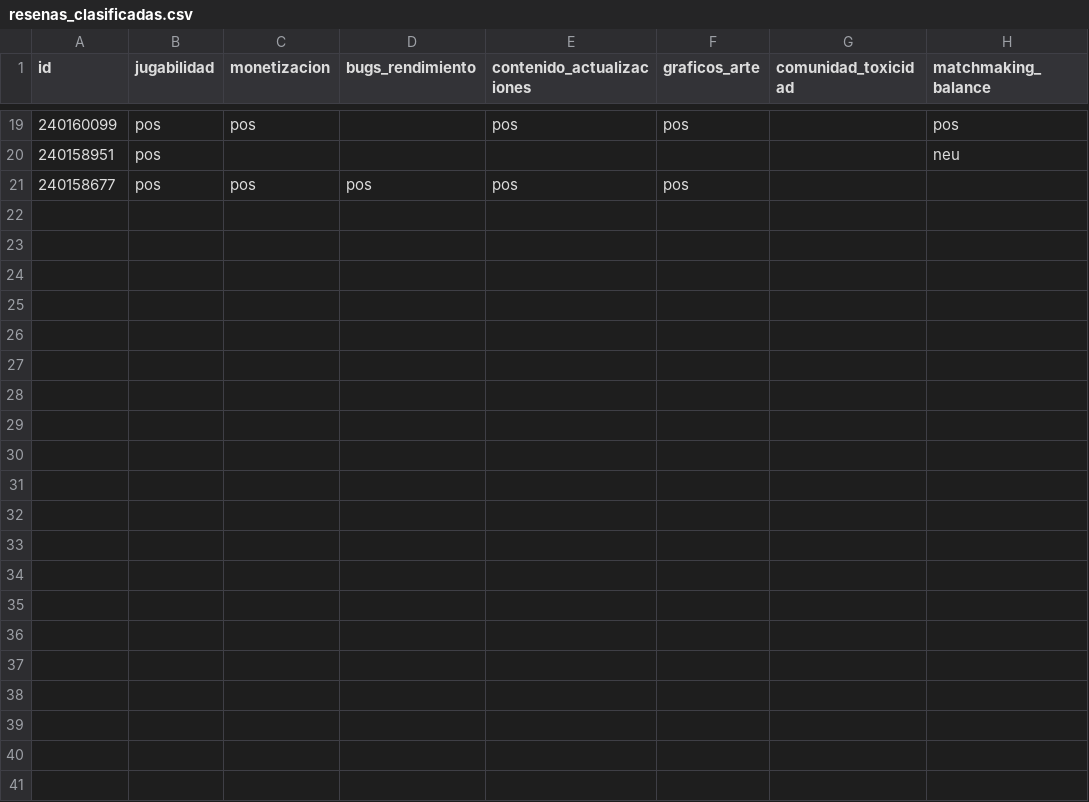
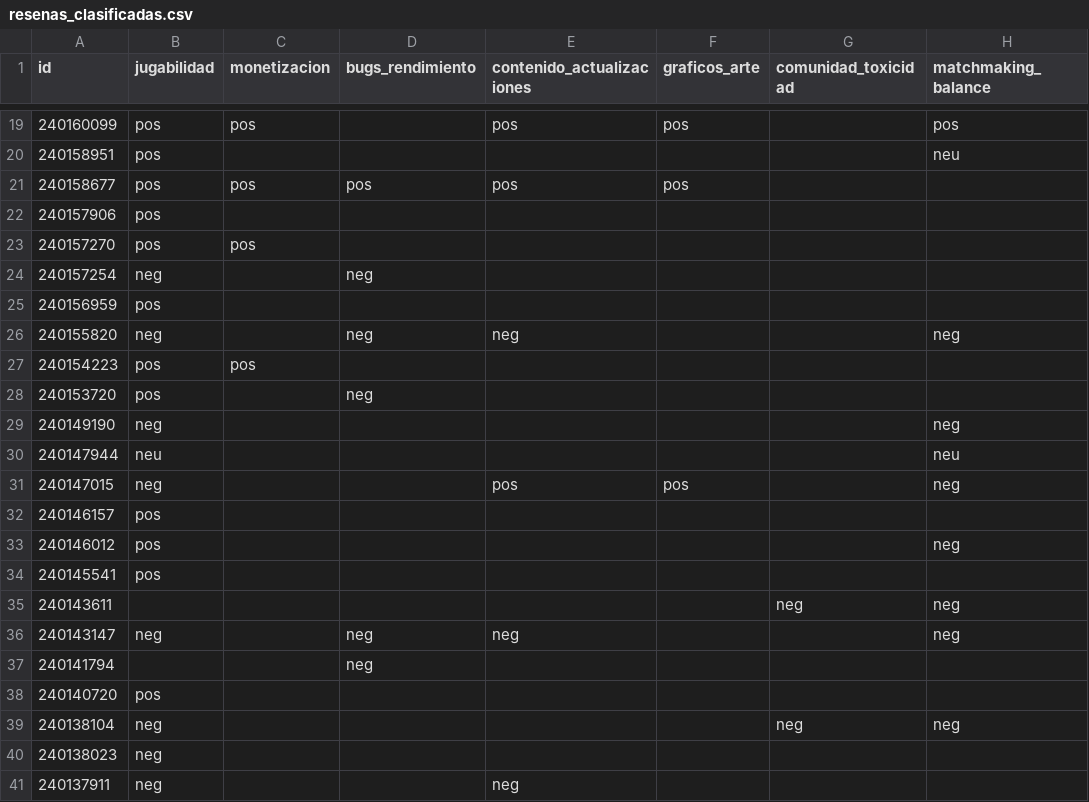
Before and after one commit to IgnacioEgea/voz-del-jugador, a CSV file: data/resenas_clasificadas.csv, drawn as a sheet; only a part is shown, gaps mark what is left out; the diff names each change by its address in the sheet, - before the commit and + after, or states it on an @@ line.

```diff
--- a/data/resenas_clasificadas.csv
+++ b/data/resenas_clasificadas.csv
+row 22: 240157906 | pos
+row 23: 240157270 | pos | pos
+row 24: 240157254 | neg |  | neg
+row 25: 240156959 | pos
+row 26: 240155820 | neg |  | neg | neg |  |  | neg
+row 27: 240154223 | pos | pos
+row 28: 240153720 | pos |  | neg
+row 29: 240149190 | neg |  |  |  |  |  | neg
+row 30: 240147944 | neu |  |  |  |  |  | neu
+row 31: 240147015 | neg |  |  | pos | pos |  | neg
+row 32: 240146157 | pos
+row 33: 240146012 | pos |  |  |  |  |  | neg
+row 34: 240145541 | pos
+row 35: 240143611 |  |  |  |  |  | neg | neg
+row 36: 240143147 | neg |  | neg | neg |  |  | neg
+row 37: 240141794 |  |  | neg
+row 38: 240140720 | pos
+row 39: 240138104 | neg |  |  |  |  | neg | neg
+row 40: 240138023 | neg
+row 41: 240137911 | neg |  |  | neg
```
